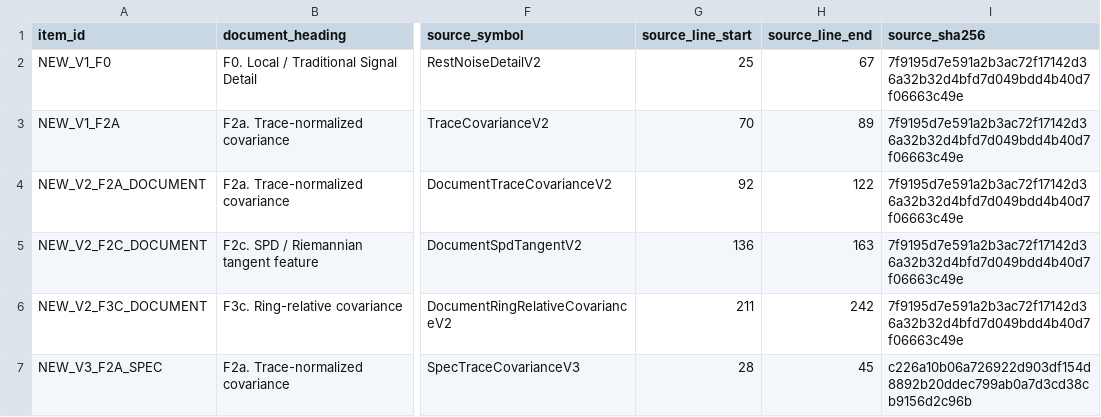
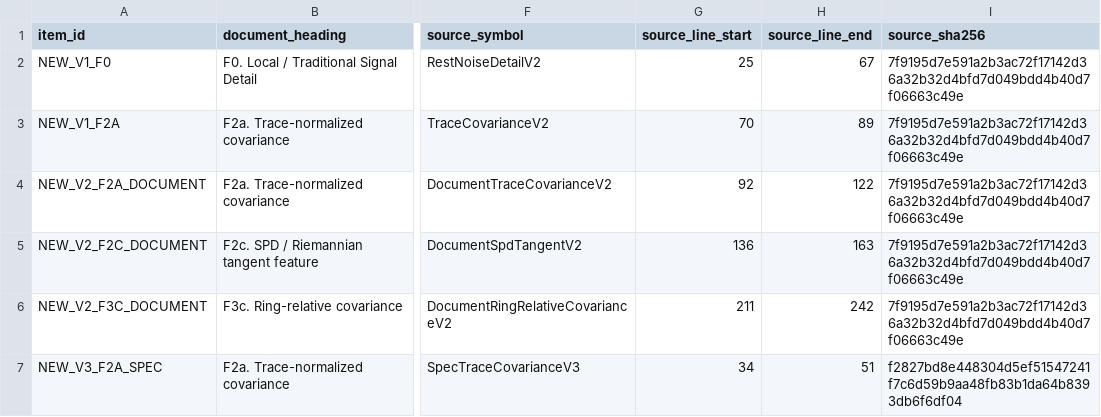
Before and after one commit to boyandong/emg-imu-human-in-the-loop, a CSV file: emgimu_classifier/feature_bank/FORMULA_IMPLEMENTATION_AUDIT.csv, drawn as a sheet; only a part is shown, gaps mark what is left out; the diff covers the shown part only; the diff names each change by its address in the sheet, - before the commit and + after, or states it on an @@ line.

```diff
--- a/emgimu_classifier/feature_bank/FORMULA_IMPLEMENTATION_AUDIT.csv
+++ b/emgimu_classifier/feature_bank/FORMULA_IMPLEMENTATION_AUDIT.csv
-G7 (source_line_start): 28
+G7 (source_line_start): 34
-H7 (source_line_end): 45
+H7 (source_line_end): 51
-I7 (source_sha256): c226a10b06a726922d903df154d8892b20ddec799ab0a7d3cd38cb9156d2c96b
+I7 (source_sha256): f2827bd8e448304d5ef51547241f7c6d59b9aa48fb83b1da64b8393db6f6df04
```
Also changed, not shown: 7 edited cells elsewhere in this file, emgimu_classifier/benchmarks/new_bank_v3/SPEC_F2C_CROSS_AXIS_CELLS.csv, emgimu_classifier/benchmarks/new_bank_v3/SPEC_F2C_GRAB_PREDICTIONS.csv, 25 other files.
